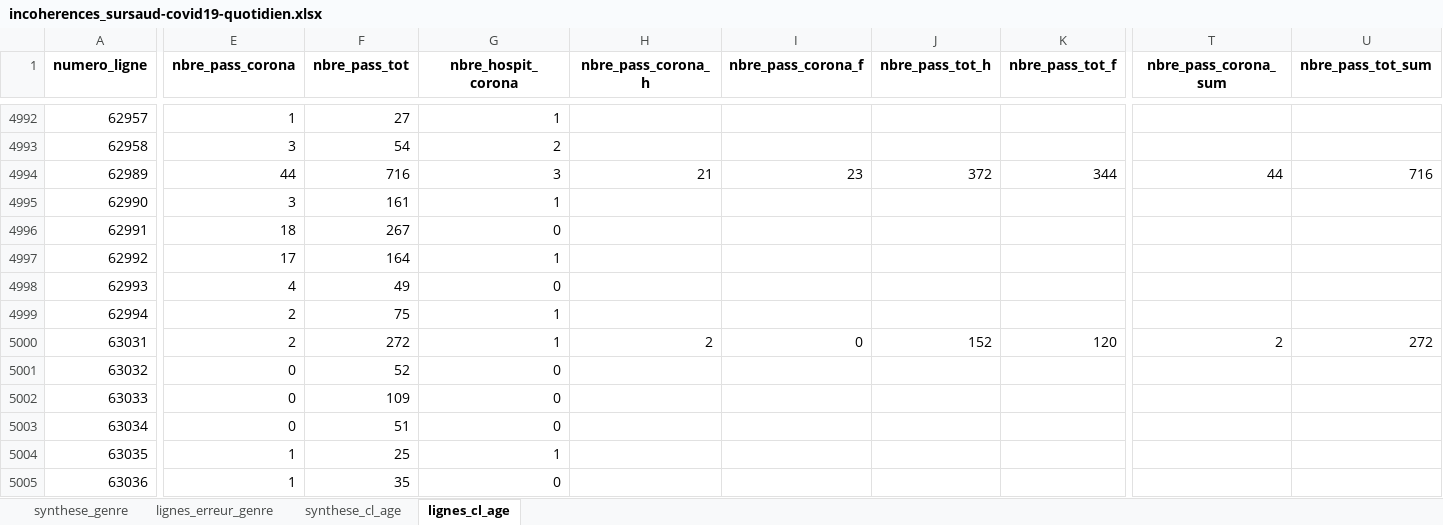
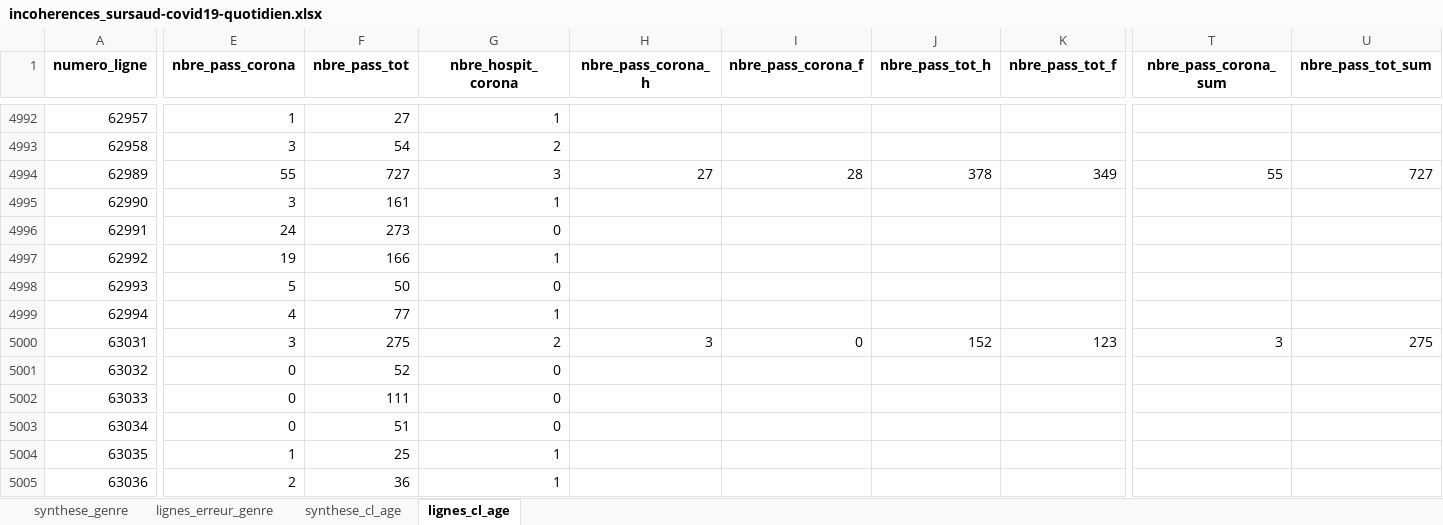
Before and after one commit to KimMontalibet/data_covid, an Excel workbook: src/output/incoherences_sursaud-covid19-quotidien.xlsx, sheet lignes_cl_age, drawn as a sheet; only a part is shown, gaps mark what is left out; values as stored, in another font and other column widths than the file's, no borders; the diff covers the shown part only; the diff names each change by its address in the sheet, - before the commit and + after, or states it on an @@ line.

Commit message:
New data at 2020-06-10T18:03:24Z [skip ci]

```diff
--- a/src/output/incoherences_sursaud-covid19-quotidien.xlsx (sheet lignes_cl_age)
+++ b/src/output/incoherences_sursaud-covid19-quotidien.xlsx (sheet lignes_cl_age)
-E4994 (nbre_pass_corona): 44
+E4994 (nbre_pass_corona): 55
-F4994 (nbre_pass_tot): 716
+F4994 (nbre_pass_tot): 727
-H4994 (nbre_pass_corona_h): 21
+H4994 (nbre_pass_corona_h): 27
-I4994 (nbre_pass_corona_f): 23
+I4994 (nbre_pass_corona_f): 28
-J4994 (nbre_pass_tot_h): 372
+J4994 (nbre_pass_tot_h): 378
-K4994 (nbre_pass_tot_f): 344
+K4994 (nbre_pass_tot_f): 349
-T4994 (nbre_pass_corona_sum): 44
+T4994 (nbre_pass_corona_sum): 55
-U4994 (nbre_pass_tot_sum): 716
+U4994 (nbre_pass_tot_sum): 727
-E4996 (nbre_pass_corona): 18
+E4996 (nbre_pass_corona): 24
-F4996 (nbre_pass_tot): 267
+F4996 (nbre_pass_tot): 273
-E4997 (nbre_pass_corona): 17
+E4997 (nbre_pass_corona): 19
-F4997 (nbre_pass_tot): 164
+F4997 (nbre_pass_tot): 166
-E4998 (nbre_pass_corona): 4
+E4998 (nbre_pass_corona): 5
-F4998 (nbre_pass_tot): 49
+F4998 (nbre_pass_tot): 50
-E4999 (nbre_pass_corona): 2
+E4999 (nbre_pass_corona): 4
-F4999 (nbre_pass_tot): 75
+F4999 (nbre_pass_tot): 77
-E5000 (nbre_pass_corona): 2
+E5000 (nbre_pass_corona): 3
-F5000 (nbre_pass_tot): 272
+F5000 (nbre_pass_tot): 275
-G5000 (nbre_hospit_corona): 1
+G5000 (nbre_hospit_corona): 2
-H5000 (nbre_pass_corona_h): 2
+H5000 (nbre_pass_corona_h): 3
-K5000 (nbre_pass_tot_f): 120
+K5000 (nbre_pass_tot_f): 123
-T5000 (nbre_pass_corona_sum): 2
+T5000 (nbre_pass_corona_sum): 3
-U5000 (nbre_pass_tot_sum): 272
+U5000 (nbre_pass_tot_sum): 275
-F5002 (nbre_pass_tot): 109
+F5002 (nbre_pass_tot): 111
-E5005 (nbre_pass_corona): 1
+E5005 (nbre_pass_corona): 2
-F5005 (nbre_pass_tot): 35
+F5005 (nbre_pass_tot): 36
-G5005 (nbre_hospit_corona): 0
+G5005 (nbre_hospit_corona): 1
```
Also changed, not shown: 42 added rows and 242 edited cells elsewhere in this sheet, sheet lignes_erreur_genre, sheet synthese_genre, sheet synthese_cl_age, src/output/incoherences_donnees-hospitalieres-etablissements-covid19.xlsx, src/output/incoherences_donnees-tests-covid19-labo-hebdomadaire.xlsx, 4 other files.
